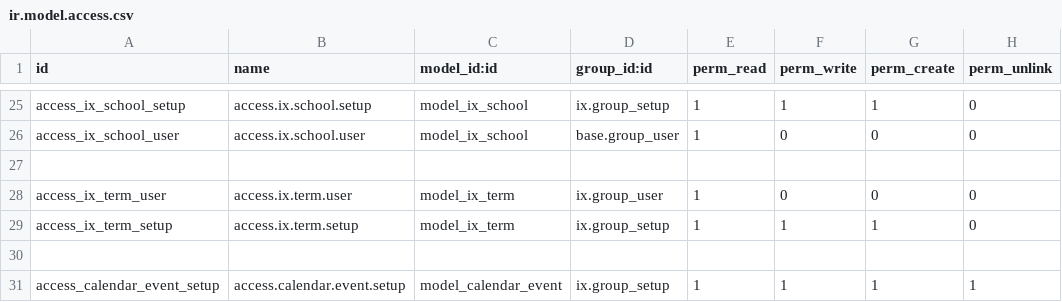
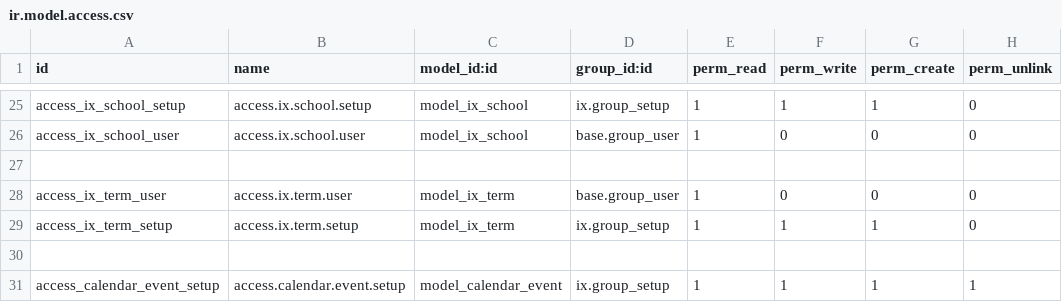
Before and after one commit to oiraqi/academix, a CSV file: ix/security/ir.model.access.csv, drawn as a sheet; only a part is shown, gaps mark what is left out.

```diff
--- a/ix/security/ir.model.access.csv
+++ b/ix/security/ir.model.access.csv
@@ -27,3 +27,3 @@ access_ix_school_user,access.ix.school.user,model_ix_school,base.group_user,1,0,
 
-access_ix_term_user,access.ix.term.user,model_ix_term,ix.group_user,1,0,0,0
+access_ix_term_user,access.ix.term.user,model_ix_term,base.group_user,1,0,0,0
 access_ix_term_setup,access.ix.term.setup,model_ix_term,ix.group_setup,1,1,1,0
```
Also changed, not shown: 2 other files.
